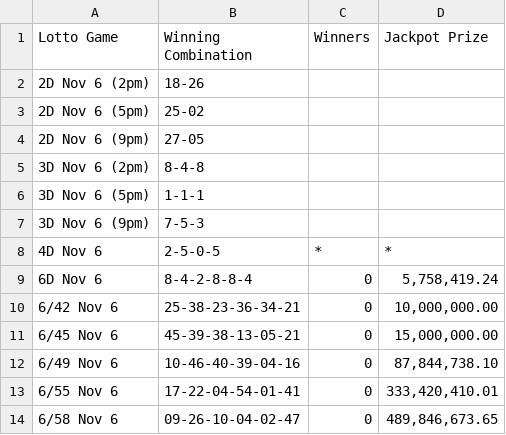
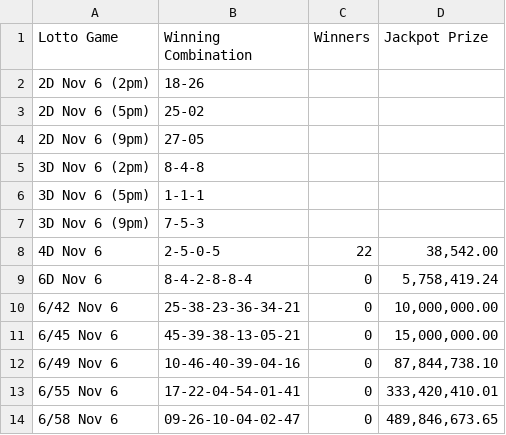
Before and after one commit to swertres/swertres.github.io, a CSV file: data/home.csv, drawn as a sheet.

```diff
--- a/data/home.csv
+++ b/data/home.csv
@@ -7,3 +7,3 @@ Lotto Game,Winning Combination,Winners,Jackpot Prize
 3D Nov 6 (9pm),7-5-3,,
-4D Nov 6,2-5-0-5,*,*
+4D Nov 6,2-5-0-5,22,"38,542.00"
 6D Nov 6,8-4-2-8-8-4,0,"5,758,419.24"
```
Also changed, not shown: data/nov-06-2026.csv.
